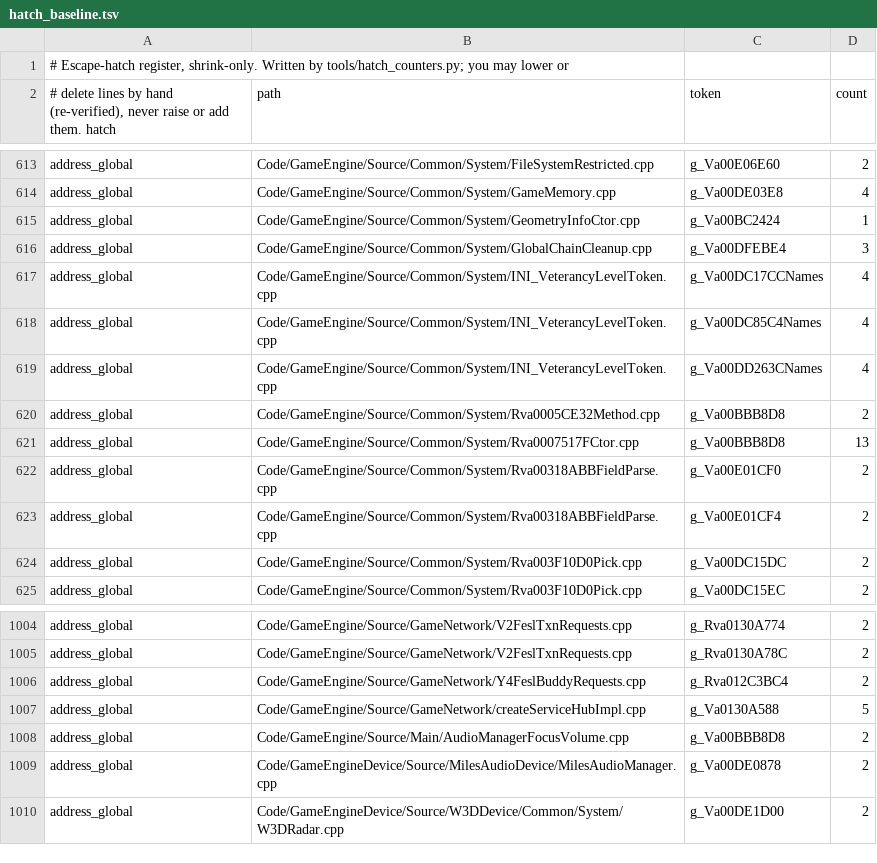
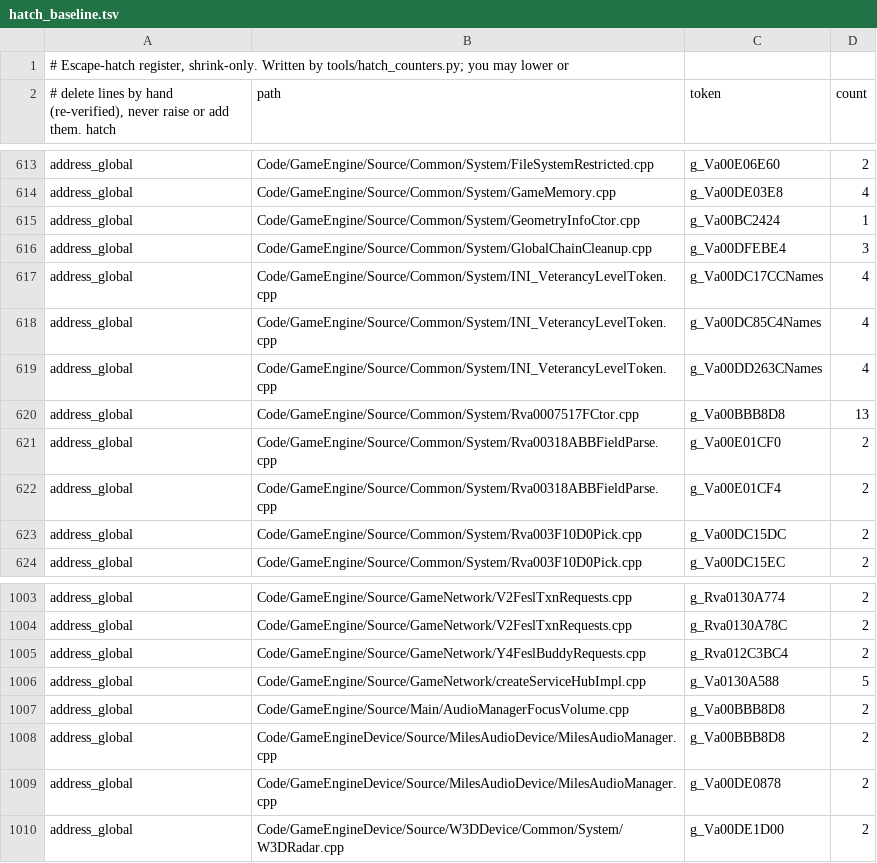
Before and after one commit to Open-BFME/Open-BFME-2, a TSV file: reverse/hatch_baseline.tsv, drawn as a sheet; only a part is shown, gaps mark what is left out.

Commit message:
Move the Miles volume-name eraser into the device unit
The moved method retains the original tree erase and float bindings, the 65-byte body, and the 48-byte state fill.

Verifier-Change: tu_skeleton carried the absorbed donor hatch register key to the device unit with its two occurrences unchanged.

```diff
--- a/reverse/hatch_baseline.tsv
+++ b/reverse/hatch_baseline.tsv
@@ -619,3 +619,2 @@ address_global	Code/GameEngine/Source/Common/System/INI_VeterancyLevelToken.cpp
 address_global	Code/GameEngine/Source/Common/System/INI_VeterancyLevelToken.cpp	g_Va00DD263CNames	4
-address_global	Code/GameEngine/Source/Common/System/Rva0005CE32Method.cpp	g_Va00BBB8D8	2
 address_global	Code/GameEngine/Source/Common/System/Rva0007517FCtor.cpp	g_Va00BBB8D8	13
@@ -1008,2 +1007,3 @@ address_global	Code/GameEngine/Source/GameNetwork/createServiceHubImpl.cpp	g_Va0
 address_global	Code/GameEngine/Source/Main/AudioManagerFocusVolume.cpp	g_Va00BBB8D8	2
+address_global	Code/GameEngineDevice/Source/MilesAudioDevice/MilesAudioManager.cpp	g_Va00BBB8D8	2
 address_global	Code/GameEngineDevice/Source/MilesAudioDevice/MilesAudioManager.cpp	g_Va00DE0878	2
```
Also changed, not shown: 4 other files.
